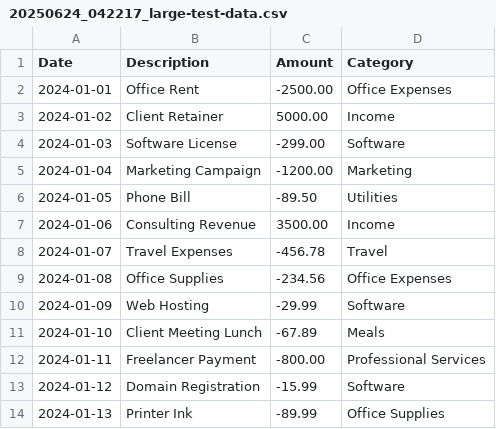
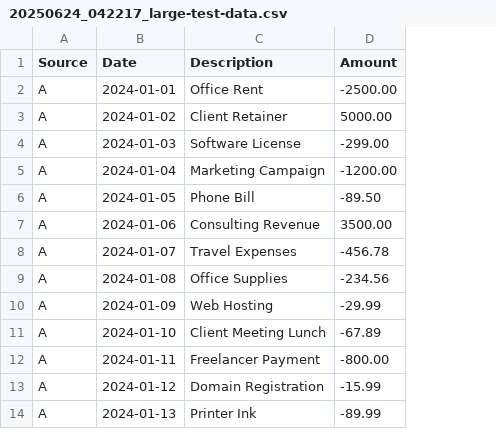
Before and after one commit to erikswedberg/ookkee, a CSV file: uploads/20250624_042217_large-test-data.csv, drawn as a sheet; only a part is shown; removed rows and columns are numbered as before the commit, all else as after; the diff names each change by its address in the sheet, - before the commit and + after, or states it on an @@ line.

Commit message:
Update test CSV files and rename guidance file to match expected structure
CSV File Updates:
- Add Source column with value 'A' for all rows in test CSV files
- Remove Category column from all test files
- Update column structure from 'Date,Description,Amount,Category' to 'Source,Date,Description,Amount'
- Modified files: 20250624_033748_test-data.csv, 20250624_041815_test-data.csv, 20250624_042217_large-test-data.csv
- All files maintain same row count (no data loss)

File Organization:
- Rename dear_llm.md to DEAR_LLM.md for consistent capitalization
- Matches expected guidance file naming convention

Test Data Structure:
- Source: 'A' (consistent test value)
- Date: Original date values preserved
- Description: Original description values preserved
- Amount: Original amount values preserved
- Category: Removed (will be assigned via AI categorization)

This provides clean test data that matches the new expected CSV format:
Source, Date, Description, Amount (without pre-filled categories).

Co-Authored-By: sketch <hello@sketch.dev>
Change-ID: saf552431e1f9bc40k

```diff
--- a/uploads/20250624_042217_large-test-data.csv
+++ b/uploads/20250624_042217_large-test-data.csv
+column A (Source), rows 2-14: all A
-column D (Category), rows 2-14: Office Expenses | Income | Software | Marketing | Utilities | Income | Travel | Office Expenses | Software | Meals | Professional Services | Software | Office Supplies
```
Also changed, not shown: uploads/20250624_033748_test-data.csv, uploads/20250624_041815_test-data.csv, 1 other file.
